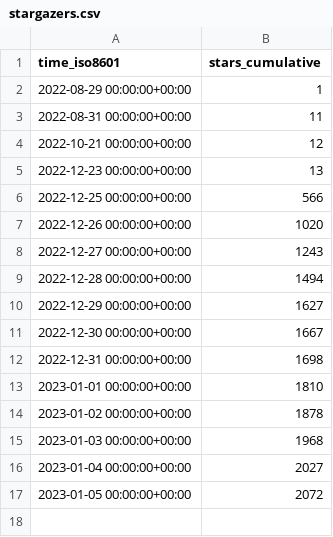
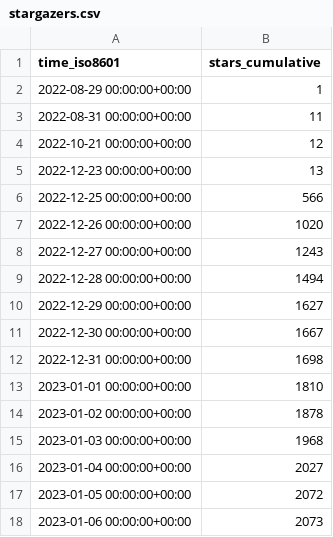
Before and after one commit to vikadata/StatusCheck, a CSV file: apitable/apitable/ghrs-data/stargazers.csv, drawn as a sheet; the diff names each change by its address in the sheet, - before the commit and + after, or states it on an @@ line.

```diff
--- a/apitable/apitable/ghrs-data/stargazers.csv
+++ b/apitable/apitable/ghrs-data/stargazers.csv
+row 18: 2023-01-06 00:00:00+00:00 | 2073
```
